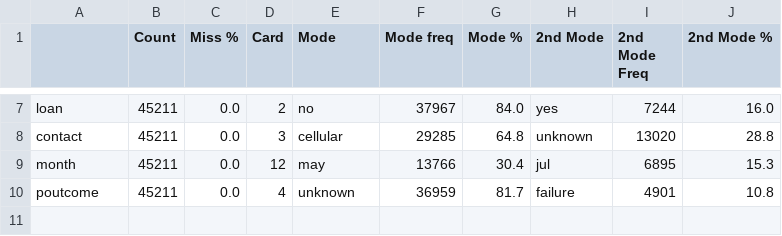
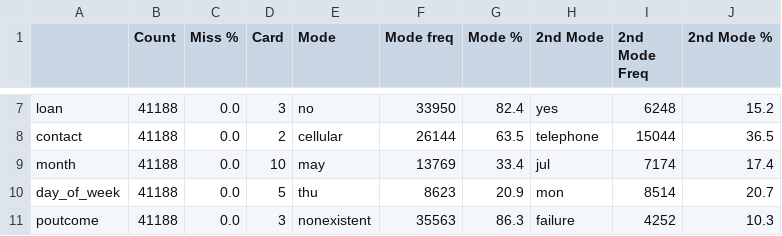
Before and after one commit to AlexisZankowitch/machine-learning, a CSV file: Assignment2-Modelling/data/gouhier-zankowitch-DQR-CategoricalFeatures.csv, drawn as a sheet; only a part is shown, gaps mark what is left out; addresses are those after the commit; the diff covers the shown part only; the diff names each change by its address in the sheet, - before the commit and + after, or states it on an @@ line.

```diff
--- a/Assignment2-Modelling/data/gouhier-zankowitch-DQR-CategoricalFeatures.csv
+++ b/Assignment2-Modelling/data/gouhier-zankowitch-DQR-CategoricalFeatures.csv
-B7:B9 (Count): 45211
+B7:B9 (Count): 41188
-D7 (Card): 2
+D7 (Card): 3
-F7 (Mode freq): 37967
+F7 (Mode freq): 33950
-G7 (Mode %): 84.0
+G7 (Mode %): 82.4
-I7 (2nd Mode Freq): 7244
+I7 (2nd Mode Freq): 6248
-J7 (2nd Mode %): 16.0
+J7 (2nd Mode %): 15.2
-D8 (Card): 3
+D8 (Card): 2
-F8 (Mode freq): 29285
+F8 (Mode freq): 26144
-G8 (Mode %): 64.8
+G8 (Mode %): 63.5
-H8 (2nd Mode): unknown
+H8 (2nd Mode): telephone
-I8 (2nd Mode Freq): 13020
+I8 (2nd Mode Freq): 15044
-J8 (2nd Mode %): 28.8
+J8 (2nd Mode %): 36.5
-D9 (Card): 12
+D9 (Card): 10
-F9 (Mode freq): 13766
+F9 (Mode freq): 13769
-G9 (Mode %): 30.4
+G9 (Mode %): 33.4
-I9 (2nd Mode Freq): 6895
+I9 (2nd Mode Freq): 7174
-J9 (2nd Mode %): 15.3
+J9 (2nd Mode %): 17.4
+row 10: day_of_week | 41188 | 0.0 | 5 | thu | 8623 | 20.9 | mon | 8514 | 20.7
-B11 (Count): 45211
+B11 (Count): 41188
-D11 (Card): 4
+D11 (Card): 3
-E11 (Mode): unknown
+E11 (Mode): nonexistent
-F11 (Mode freq): 36959
+F11 (Mode freq): 35563
-G11 (Mode %): 81.7
+G11 (Mode %): 86.3
-I11 (2nd Mode Freq): 4901
+I11 (2nd Mode Freq): 4252
-J11 (2nd Mode %): 10.8
+J11 (2nd Mode %): 10.3
```
Also changed, not shown: 34 edited cells elsewhere in this file, 23 other files.
